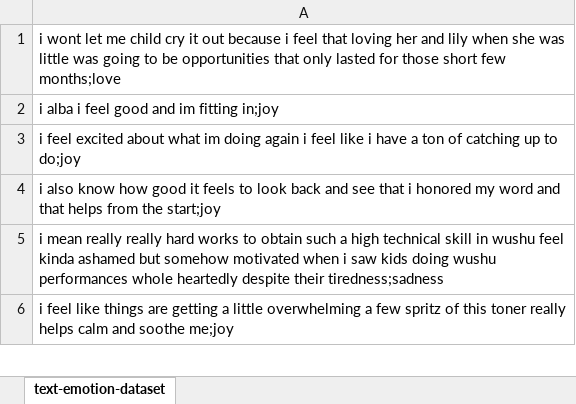
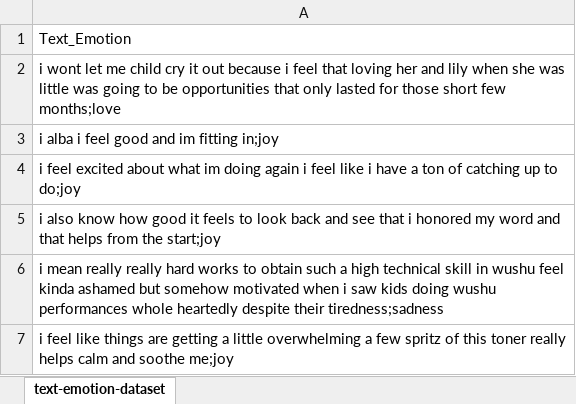
Before and after one commit to tifansun/sentimientos, an Excel workbook: feelings_english.xlsx, sheet text-emotion-dataset, drawn as a sheet; only a part is shown; values as stored, in another font and other column widths than the file's, no borders; charts and pictures not drawn; the diff names each change by its address in the sheet, - before the commit and + after, or states it on an @@ line.

```diff
--- a/feelings_english.xlsx (sheet text-emotion-dataset)
+++ b/feelings_english.xlsx (sheet text-emotion-dataset)
+row 1: Text_Emotion
```
Also changed, not shown: feelings_spanish.xlsx.
